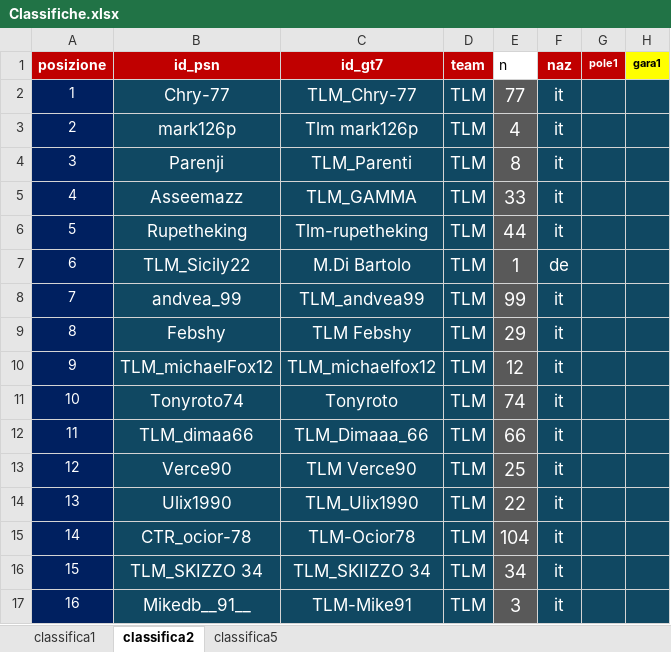
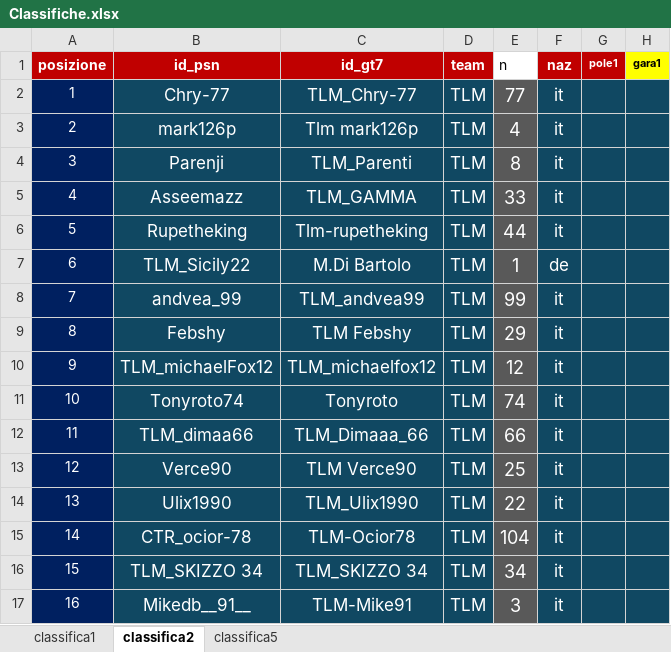
Before and after one commit to Parenji/AllTraction, an Excel workbook: backend/classifica/Classifiche.xlsx, sheet classifica2, drawn as a sheet; only a part is shown; values as stored, in another font and other column widths than the file's, no borders; the diff names each change by its address in the sheet, - before the commit and + after, or states it on an @@ line.

```diff
--- a/backend/classifica/Classifiche.xlsx (sheet classifica2)
+++ b/backend/classifica/Classifiche.xlsx (sheet classifica2)
-C16 (id_gt7): TLM_SKIIZZO 34
+C16 (id_gt7): TLM_SKIZZO 34
```
Also changed, not shown: sheet classifica1, formulas that keep their value, backend/TLM WORLD TOUR CLASSIFICHE.xlsm, backend/penalita/penalita.xlsx, 16 other files.
